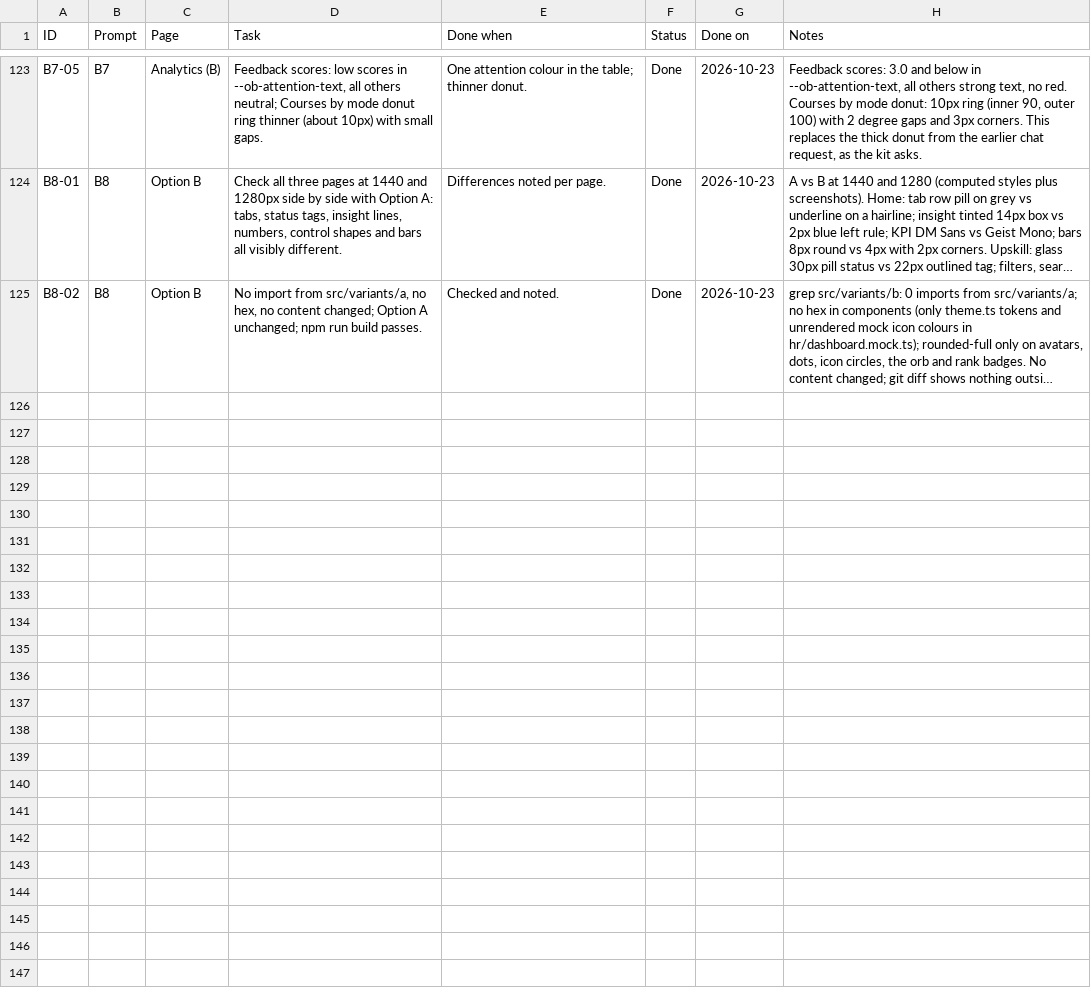
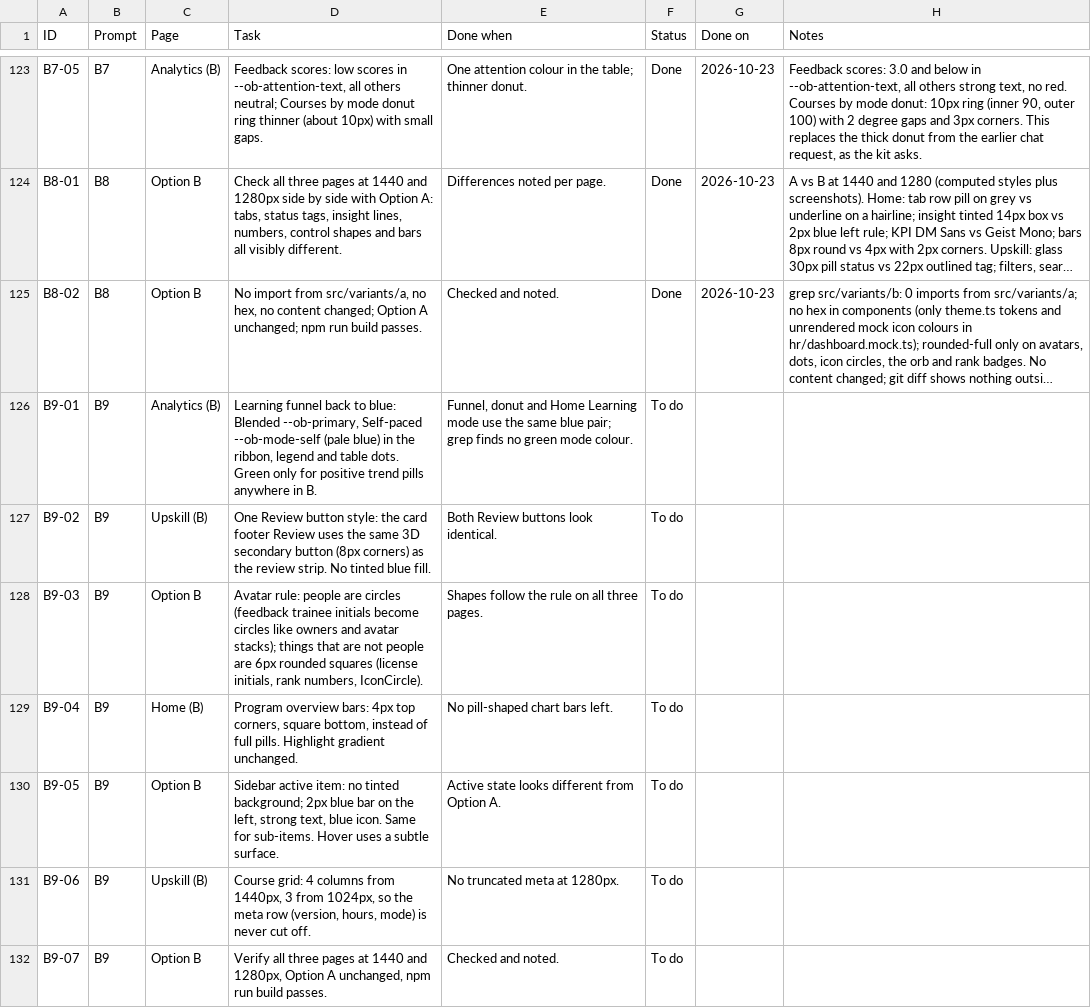
Before and after one commit to vinnasetiadi-droid/lnd-redesign, a CSV file: docs/upskill-studio/checklist.csv, drawn as a sheet; only a part is shown, gaps mark what is left out; long unchanged cells end in …; the diff names each change by its address in the sheet, - before the commit and + after, or states it on an @@ line.

```diff
--- a/docs/upskill-studio/checklist.csv
+++ b/docs/upskill-studio/checklist.csv
+row 126: B9-01 | B9 | Analytics (B) | Learning funnel back to blue: Blended --ob-primary, Self-paced --ob-mode-self (pale blue) in the ribbon, legend and table dots. Green only for positive trend pills anywhere in B. | Funnel, donut and Home Learning mode use the same blue pair; grep finds no green mode colour. | To do
+row 127: B9-02 | B9 | Upskill (B) | One Review button style: the card footer Review uses the same 3D secondary button (8px corners) as the review strip. No tinted blue fill. | Both Review buttons look identical. | To do
+row 128: B9-03 | B9 | Option B | Avatar rule: people are circles (feedback trainee initials become circles like owners and avatar stacks); things that are not people are 6px rounded squares (license initials, rank numbers, IconCircle). | Shapes follow the rule on all three pages. | To do
+row 129: B9-04 | B9 | Home (B) | Program overview bars: 4px top corners, square bottom, instead of full pills. Highlight gradient unchanged. | No pill-shaped chart bars left. | To do
+row 130: B9-05 | B9 | Option B | Sidebar active item: no tinted background; 2px blue bar on the left, strong text, blue icon. Same for sub-items. Hover uses a subtle surface. | Active state looks different from Option A. | To do
+row 131: B9-06 | B9 | Upskill (B) | Course grid: 4 columns from 1440px, 3 from 1024px, so the meta row (version, hours, mode) is never cut off. | No truncated meta at 1280px. | To do
+row 132: B9-07 | B9 | Option B | Verify all three pages at 1440 and 1280px, Option A unchanged, npm run build passes. | Checked and noted. | To do
```
Also changed, not shown: 2 other files.
